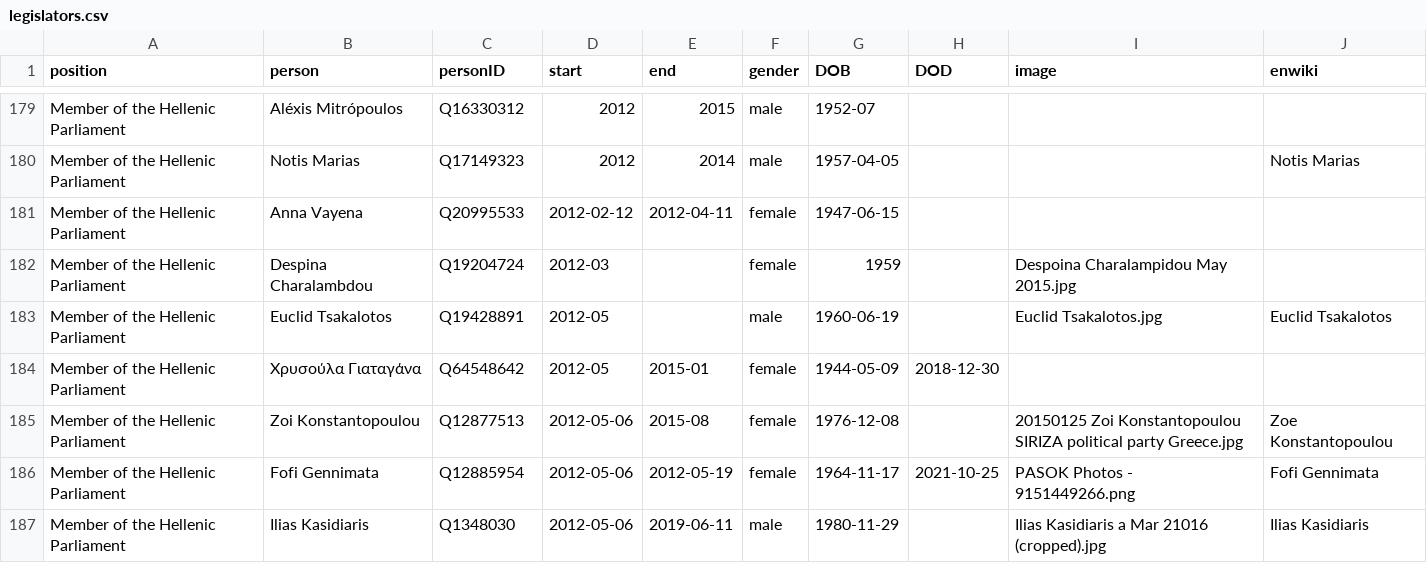
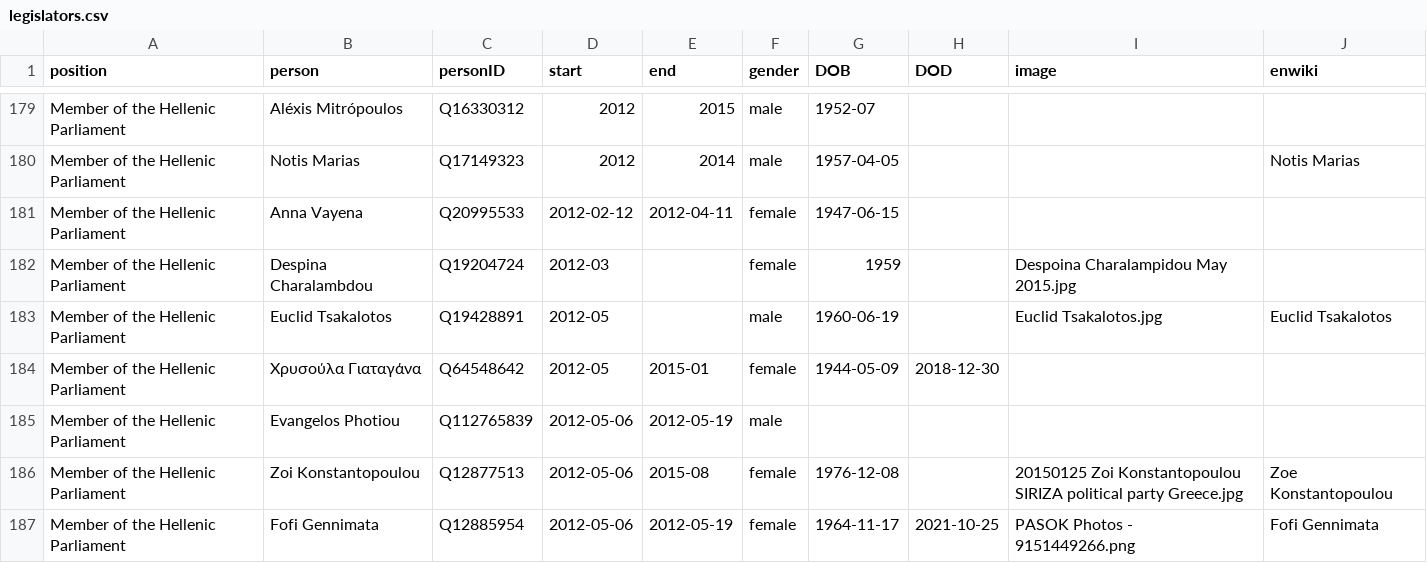
Before and after one commit to every-politician-scrapers/greece-cabinet, a CSV file: html/legislators.csv, drawn as a sheet; only a part is shown, gaps mark what is left out; the shorter side is filled out with more unchanged rows; the diff names each change by its address in the sheet, - before the commit and + after, or states it on an @@ line.

Commit message:
PCB update

```diff
--- a/html/legislators.csv
+++ b/html/legislators.csv
+row 185: Member of the Hellenic Parliament | Evangelos Photiou | Q112765839 | 2012-05-06 | 2012-05-19 | male
```
